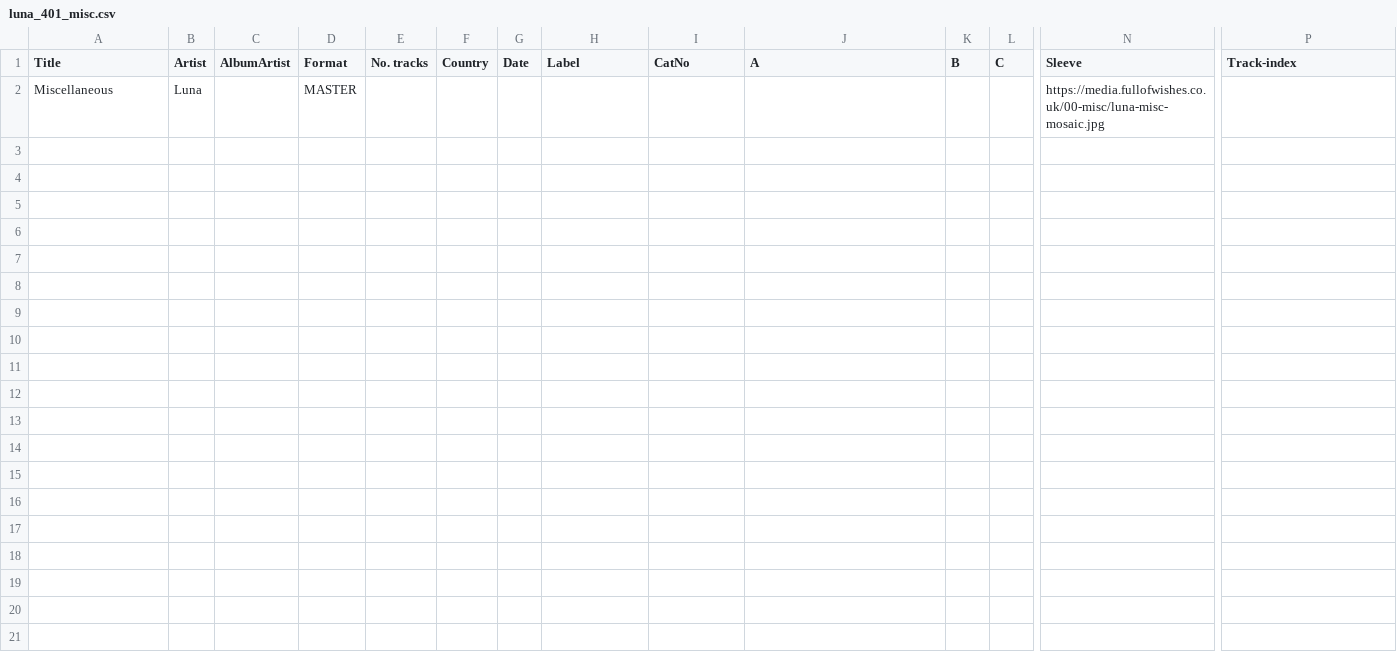
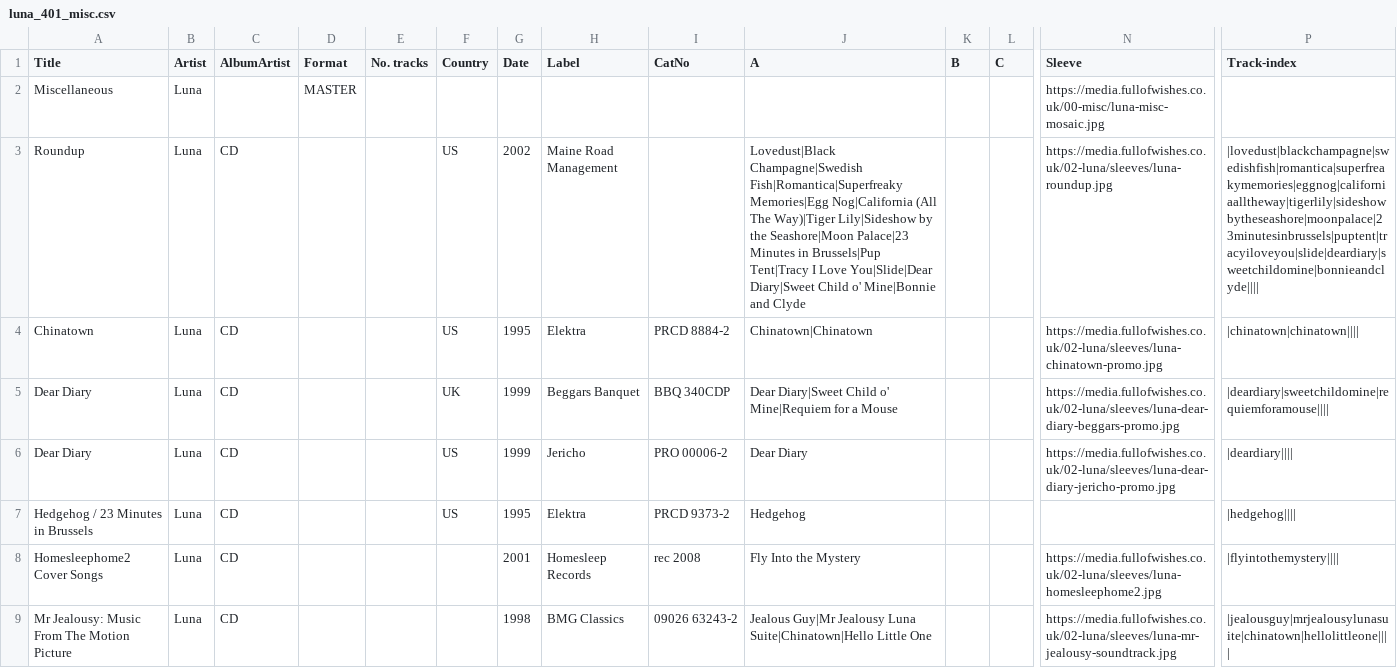
Before and after one commit to grange85/ahfow-database, a CSV file: _data/discography/luna_401_misc.csv, drawn as a sheet; only a part is shown, gaps mark what is left out; rows hold the shown columns only; the diff covers the shown part only; the diff names each change by its address in the sheet, - before the commit and + after, or states it on an @@ line.

```diff
--- a/_data/discography/luna_401_misc.csv
+++ b/_data/discography/luna_401_misc.csv
+row 3: Roundup | Luna | CD |  |  | US | 2002 | Maine Road Management |  | Lovedust|Black Champagne|Swedish Fish|Romantica|Superfreaky Memories|Egg Nog|California (All The Way)|Tiger Lily|Sideshow by the Seashore|Moon Palace|23 Minutes in Brussels|Pup Tent|Tracy I Love You|Slide|Dear Diary|Sweet Child o' Mine|Bonnie and Clyde |  |  | https://media.fullofwishes.co.uk/02-luna/sleeves/luna-roundup.jpg | |lovedust|blackchampagne|swedishfish|romantica|superfreakymemories|eggnog|californiaalltheway|tigerlily|sideshowbytheseashore|moonpalace|23minutesinbrussels|puptent|tracyiloveyou|slide|deardiary|sweetchildomine|bonnieandclyde
+row 4: Chinatown | Luna | CD |  |  | US | 1995 | Elektra | PRCD 8884-2 | Chinatown|Chinatown |  |  | https://media.fullofwishes.co.uk/02-luna/sleeves/luna-chinatown-promo.jpg | |chinatown|chinatown
+row 5: Dear Diary | Luna | CD |  |  | UK | 1999 | Beggars Banquet | BBQ 340CDP | Dear Diary|Sweet Child o' Mine|Requiem for a Mouse |  |  | https://media.fullofwishes.co.uk/02-luna/sleeves/luna-dear-diary-beggars-promo.jpg | |deardiary|sweetchildomine|requiemforamouse
+row 6: Dear Diary | Luna | CD |  |  | US | 1999 | Jericho | PRO 00006-2 | Dear Diary |  |  | https://media.fullofwishes.co.uk/02-luna/sleeves/luna-dear-diary-jericho-promo.jpg | |deardiary
+row 7: Hedgehog / 23 Minutes in Brussels | Luna | CD |  |  | US | 1995 | Elektra | PRCD 9373-2 | Hedgehog |  |  |  | |hedgehog
+row 8: Homesleephome2 Cover Songs | Luna | CD |  |  |  | 2001 | Homesleep Records | rec 2008 | Fly Into the Mystery |  |  | https://media.fullofwishes.co.uk/02-luna/sleeves/luna-homesleephome2.jpg | |flyintothemystery
+row 9: Mr Jealousy: Music From The Motion Picture | Luna | CD |  |  |  | 1998 | BMG Classics | 09026 63243-2 | Jealous Guy|Mr Jealousy Luna Suite|Chinatown|Hello Little One |  |  | https://media.fullofwishes.co.uk/02-luna/sleeves/luna-mr-jealousy-soundtrack.jpg | |jealousguy|mrjealousylunasuite|chinatown|hellolittleone
```
Also changed, not shown: 7 added rows elsewhere in this file, _data/discography/dean-wareham_401_misc.csv, _data/discography/galaxie-500_001_today.csv, 33 other files.
